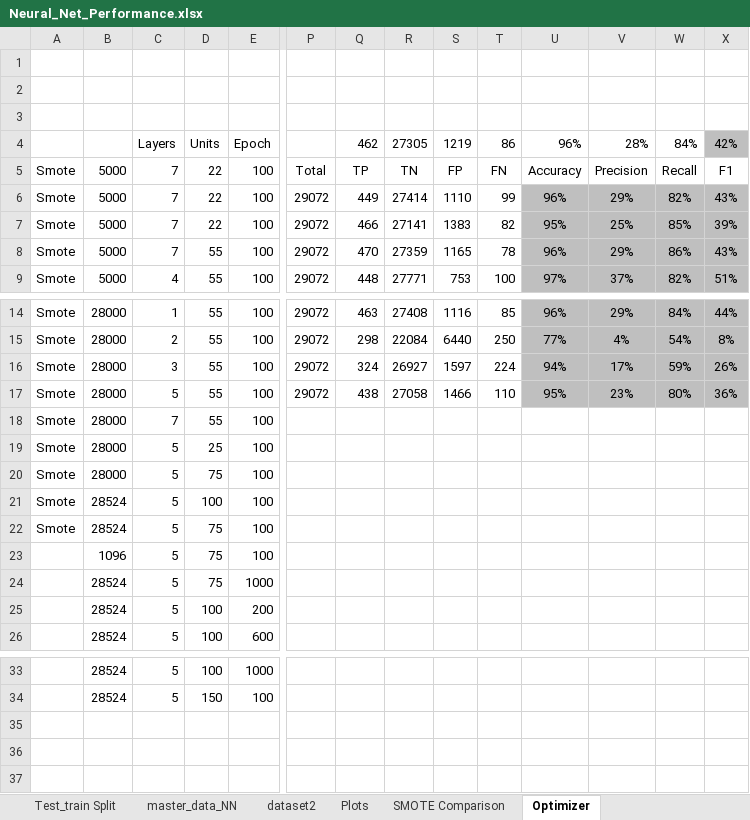
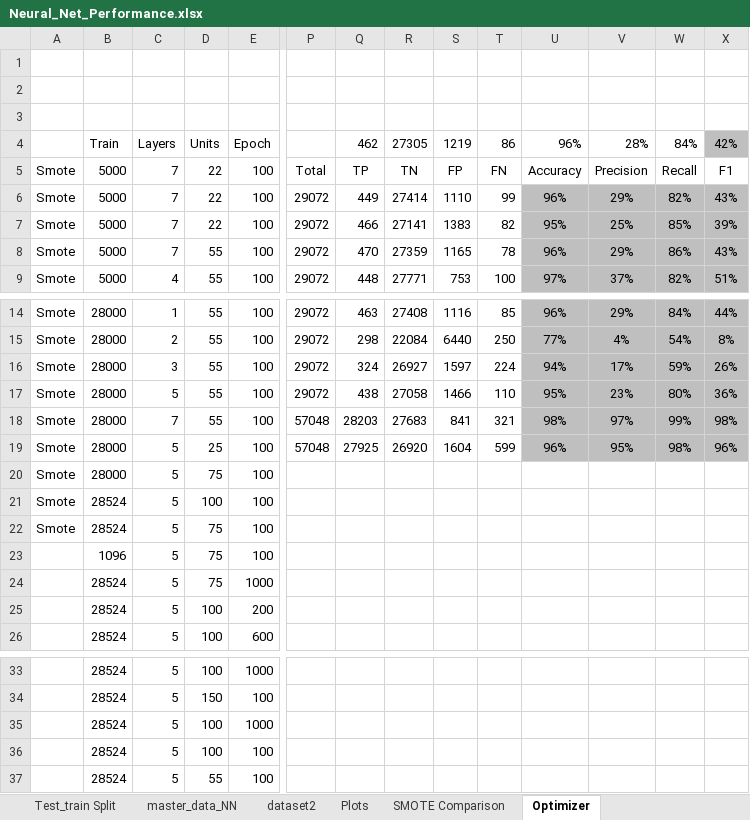
Before and after one commit to vmdinolfo/Team5_FinalProject, an Excel workbook: support_docs/Neural_Net_Performance.xlsx, sheet Optimizer, drawn as a sheet; only a part is shown, gaps mark what is left out; values as stored, in another font and other column widths than the file's, no borders; charts and pictures not drawn; rows hold the shown columns only; the diff names each change by its address in the sheet, - before the commit and + after, or states it on an @@ line.

```diff
--- a/support_docs/Neural_Net_Performance.xlsx (sheet Optimizer)
+++ b/support_docs/Neural_Net_Performance.xlsx (sheet Optimizer)
-B4: (empty)
+B4: Train
-P18:P19: (empty)
+P18:P19: 57048
-Q18: (empty)
+Q18: 28203
-R18: (empty)
+R18: 27683
-S18: (empty)
+S18: 841
-T18: (empty)
+T18: 321
-U18: (empty)
+U18: 98%
-U18:X19 fill: none
+U18:X19 fill: #BFBFBF
-V18: (empty)
+V18: 97%
-W18: (empty)
+W18: 99%
-X18: (empty)
+X18: 98%
-Q19: (empty)
+Q19: 27925
-R19: (empty)
+R19: 26920
-S19: (empty)
+S19: 1604
-T19: (empty)
+T19: 599
-U19: (empty)
+U19: 96%
-V19: (empty)
+V19: 95%
-W19: (empty)
+W19: 98%
-X19: (empty)
+X19: 96%
+row 35:  | 28524 | 5 | 100 | 1000
+row 36:  | 28524 | 5 | 100 | 100
+row 37:  | 28524 | 5 | 55 | 100
```
Also changed, not shown: charts or pictures, 5 other files.
